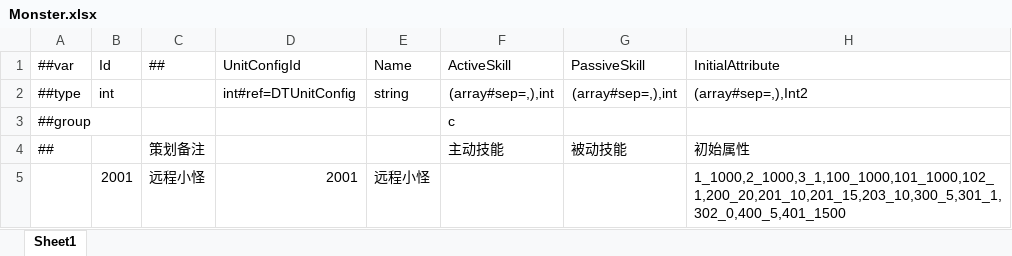
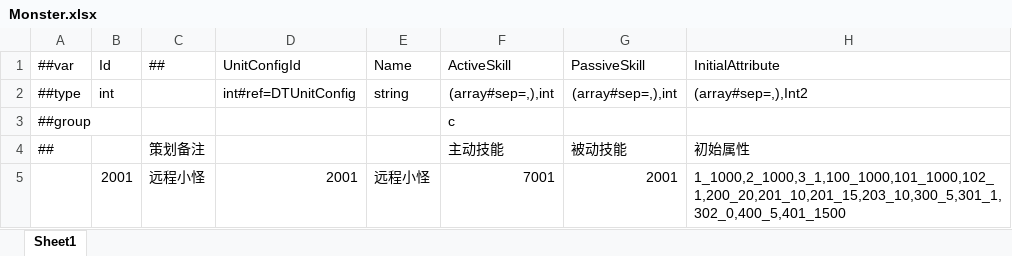
Before and after one commit to a38782615/GameDevelopmentKit, an Excel workbook: Design/Excel/ET/Datas/Game/Monster.xlsx, sheet Sheet1, drawn as a sheet; values as stored, in another font and other column widths than the file's, no borders; the diff names each change by its address in the sheet, - before the commit and + after, or states it on an @@ line.

```diff
--- a/Design/Excel/ET/Datas/Game/Monster.xlsx (sheet Sheet1)
+++ b/Design/Excel/ET/Datas/Game/Monster.xlsx (sheet Sheet1)
-F5 (ActiveSkill): (empty)
+F5 (ActiveSkill): 7001
-G5 (PassiveSkill): (empty)
+G5 (PassiveSkill): 2001
```
Also changed, not shown: Design/Excel/ET/Datas/Game/Skill.xlsx, Design/Excel/ET/Datas/__tables__.xlsx, 16 other files.
